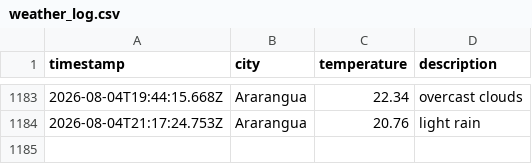
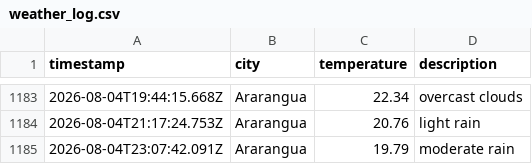
Before and after one commit to moniafavaro/weatherAppJS, a CSV file: data/weather_log.csv, drawn as a sheet; only a part is shown, gaps mark what is left out; the diff names each change by its address in the sheet, - before the commit and + after, or states it on an @@ line.

```diff
--- a/data/weather_log.csv
+++ b/data/weather_log.csv
+row 1185: 2026-08-04T23:07:42.091Z | Ararangua | 19.79 | moderate rain
```
Also changed, not shown: 1 other file.
